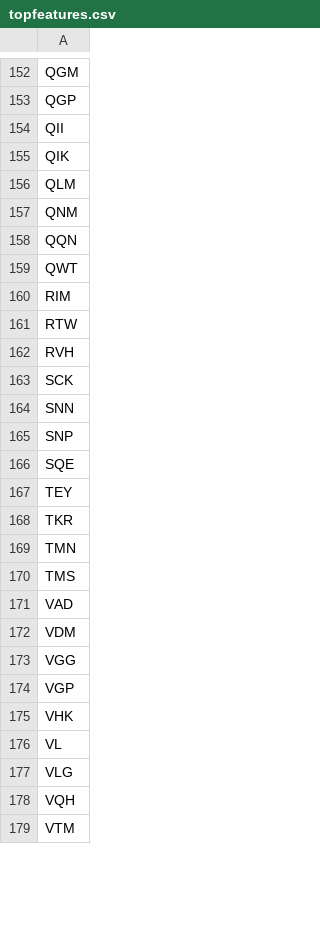
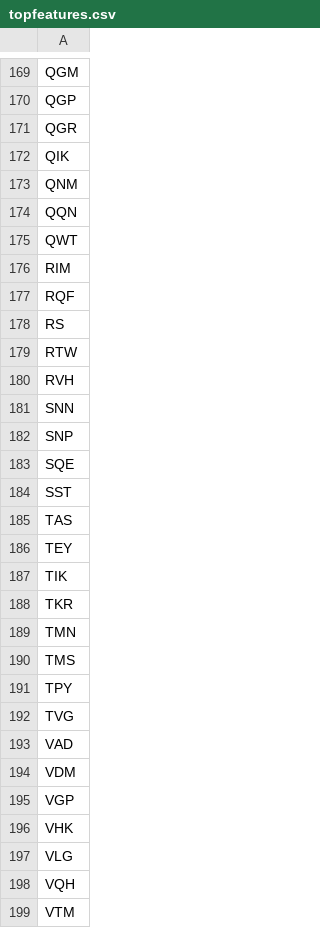
Before and after one commit to silvertaqman/bcpred, a CSV file: 1_warehousing/topfeatures.csv, drawn as a sheet; only a part is shown, gaps mark what is left out; the diff covers the shown part only.

```diff
--- a/1_warehousing/topfeatures.csv
+++ b/1_warehousing/topfeatures.csv
@@ -153,5 +170,4 @@ QGM
 QGP
-QII
+QGR
 QIK
-QLM
 QNM
@@ -160,5 +176,6 @@ QWT
 RIM
+RQF
+RS
 RTW
 RVH
-SCK
 SNN
@@ -166,3 +183,6 @@ SNP
 SQE
+SST
+TAS
 TEY
+TIK
 TKR
@@ -170,8 +190,8 @@ TMN
 TMS
+TPY
+TVG
 VAD
 VDM
-VGG
 VGP
 VHK
-VL
 VLG
```
Also changed, not shown: 32 added rows, 39 removed rows, 91 moved rows and 16 edited cells elsewhere in this file, 7 other files.
